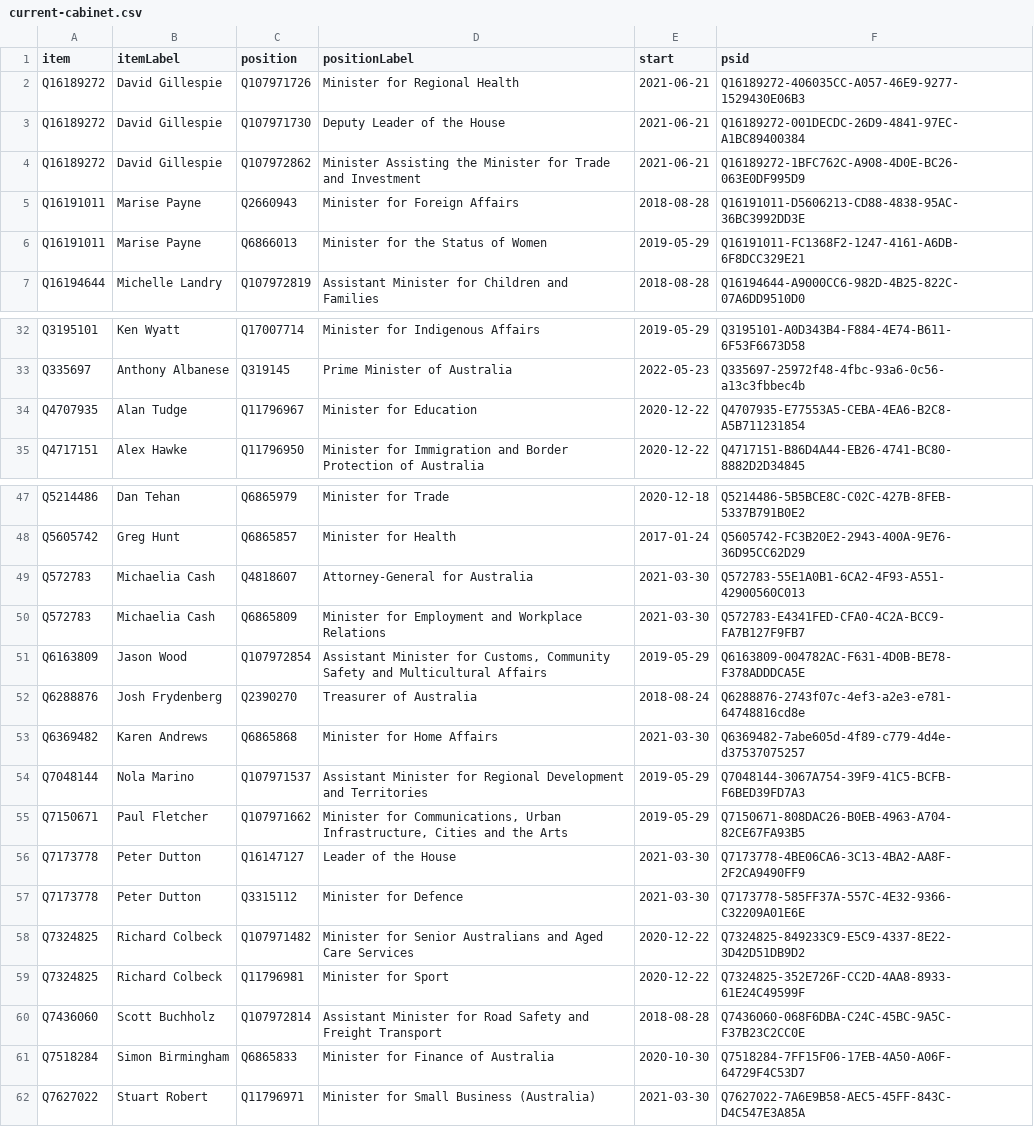
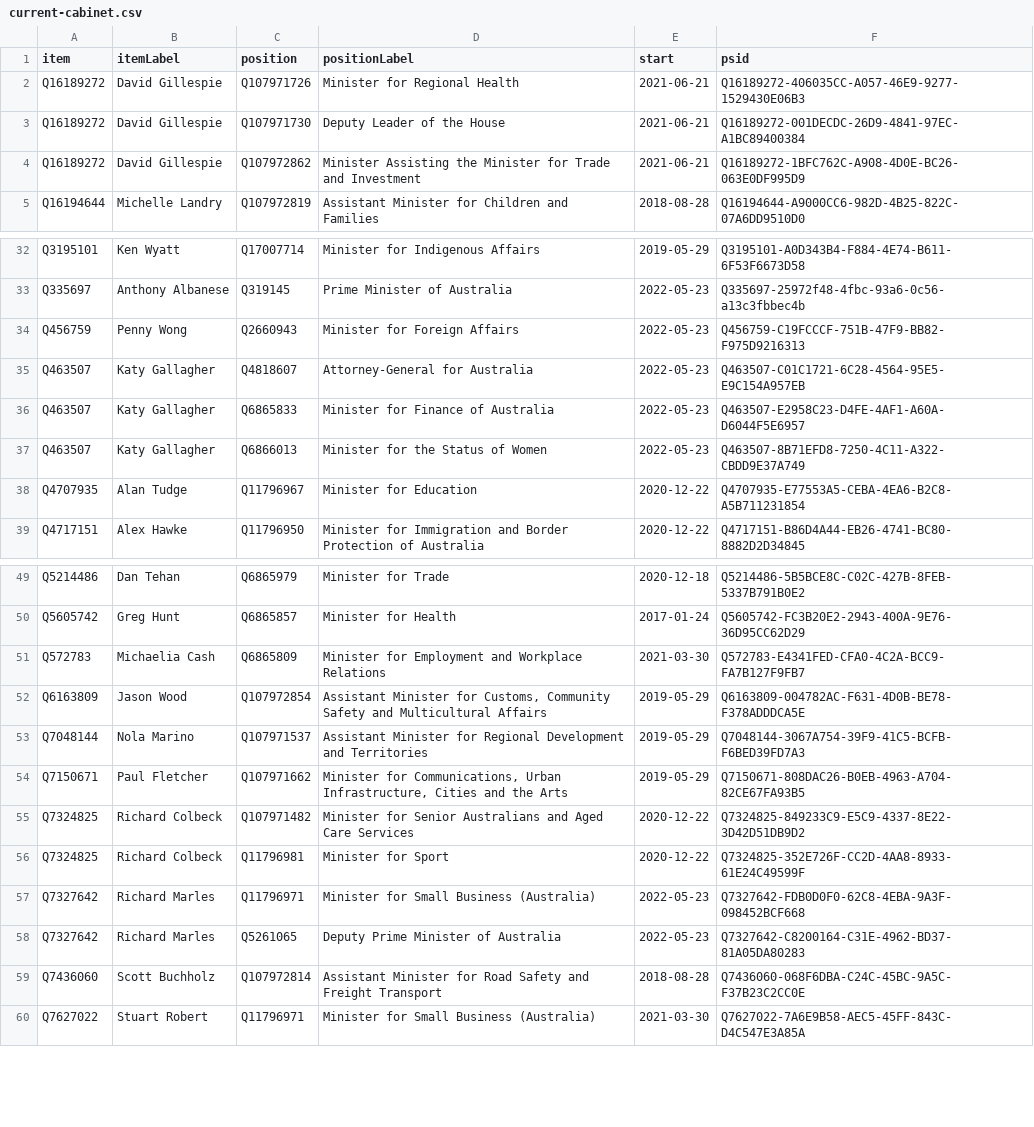
Before and after one commit to every-politician-scrapers/australia-cabinet, a CSV file: wikidata/results/current-cabinet.csv, drawn as a sheet; only a part is shown, gaps mark what is left out; removed rows and columns are numbered as before the commit, all else as after; the diff covers the shown part only; the diff names each change by its address in the sheet, - before the commit and + after, or states it on an @@ line.

```diff
--- a/wikidata/results/current-cabinet.csv
+++ b/wikidata/results/current-cabinet.csv
-row 5: Q16191011 | Marise Payne | Q2660943 | Minister for Foreign Affairs | 2018-08-28 | Q16191011-D5606213-CD88-4838-95AC-36BC3992DD3E
-row 6: Q16191011 | Marise Payne | Q6866013 | Minister for the Status of Women | 2019-05-29 | Q16191011-FC1368F2-1247-4161-A6DB-6F8DCC329E21
+row 34: Q456759 | Penny Wong | Q2660943 | Minister for Foreign Affairs | 2022-05-23 | Q456759-C19FCCCF-751B-47F9-BB82-F975D9216313
+row 35: Q463507 | Katy Gallagher | Q4818607 | Attorney-General for Australia | 2022-05-23 | Q463507-C01C1721-6C28-4564-95E5-E9C154A957EB
+row 36: Q463507 | Katy Gallagher | Q6865833 | Minister for Finance of Australia | 2022-05-23 | Q463507-E2958C23-D4FE-4AF1-A60A-D6044F5E6957
+row 37: Q463507 | Katy Gallagher | Q6866013 | Minister for the Status of Women | 2022-05-23 | Q463507-8B71EFD8-7250-4C11-A322-CBDD9E37A749
-row 49: Q572783 | Michaelia Cash | Q4818607 | Attorney-General for Australia | 2021-03-30 | Q572783-55E1A0B1-6CA2-4F93-A551-42900560C013
-row 52: Q6288876 | Josh Frydenberg | Q2390270 | Treasurer of Australia | 2018-08-24 | Q6288876-2743f07c-4ef3-a2e3-e781-64748816cd8e
-row 53: Q6369482 | Karen Andrews | Q6865868 | Minister for Home Affairs | 2021-03-30 | Q6369482-7abe605d-4f89-c779-4d4e-d37537075257
-row 56: Q7173778 | Peter Dutton | Q16147127 | Leader of the House | 2021-03-30 | Q7173778-4BE06CA6-3C13-4BA2-AA8F-2F2CA9490FF9
-row 57: Q7173778 | Peter Dutton | Q3315112 | Minister for Defence | 2021-03-30 | Q7173778-585FF37A-557C-4E32-9366-C32209A01E6E
+row 57: Q7327642 | Richard Marles | Q11796971 | Minister for Small Business (Australia) | 2022-05-23 | Q7327642-FDB0D0F0-62C8-4EBA-9A3F-098452BCF668
+row 58: Q7327642 | Richard Marles | Q5261065 | Deputy Prime Minister of Australia | 2022-05-23 | Q7327642-C8200164-C31E-4962-BD37-81A05DA80283
-row 61: Q7518284 | Simon Birmingham | Q6865833 | Minister for Finance of Australia | 2020-10-30 | Q7518284-7FF15F06-17EB-4A50-A06F-64729F4C53D7
```
Also changed, not shown: 2 added rows and 2 removed rows elsewhere in this file, wikidata/results/all-cabinets.csv.
